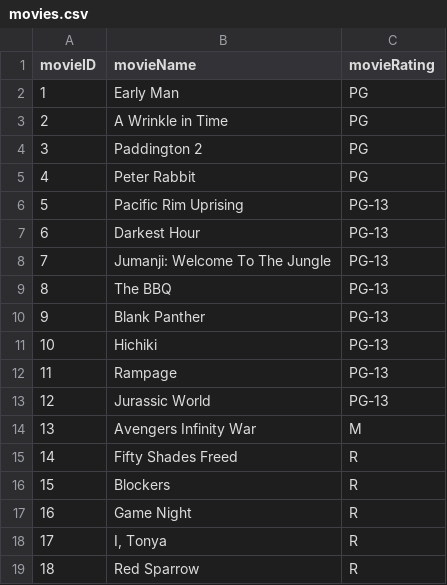
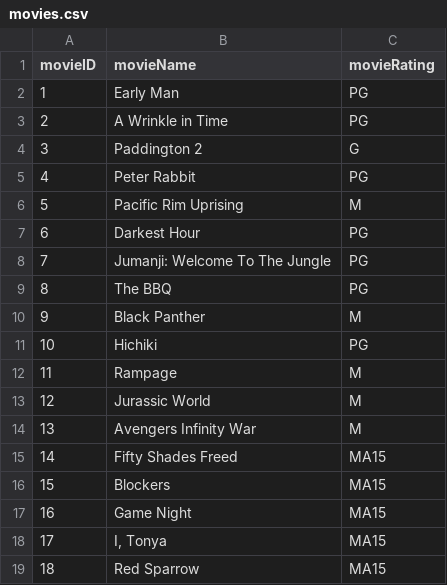
Before and after one commit to kokaruk/SEPM-jMoss, a CSV file: movies.csv, drawn as a sheet.

Commit message:
Read All Movies

```diff
--- a/movies.csv
+++ b/movies.csv
@@ -3,17 +3,17 @@ movieID,movieName,movieRating
 2,A Wrinkle in Time,PG
-3,Paddington 2,PG
+3,Paddington 2,G
 4,Peter Rabbit,PG
-5,Pacific Rim Uprising,PG-13
-6,Darkest Hour,PG-13
-7,Jumanji: Welcome To The Jungle,PG-13
-8,The BBQ,PG-13
-9,Blank Panther,PG-13
-10,Hichiki,PG-13
-11,Rampage,PG-13
-12,Jurassic World,PG-13
+5,Pacific Rim Uprising,M
+6,Darkest Hour,PG
+7,Jumanji: Welcome To The Jungle,PG
+8,The BBQ,PG
+9,Black Panther,M
+10,Hichiki,PG
+11,Rampage,M
+12,Jurassic World,M
 13,Avengers Infinity War,M
-14,Fifty Shades Freed,R
-15,Blockers,R
-16,Game Night,R
-17,"I, Tonya",R
-18,Red Sparrow,R
+14,Fifty Shades Freed,MA15
+15,Blockers,MA15
+16,Game Night,MA15
+17,"I, Tonya",MA15
+18,Red Sparrow,MA15
```
Also changed, not shown: session.csv, 15 other files.
